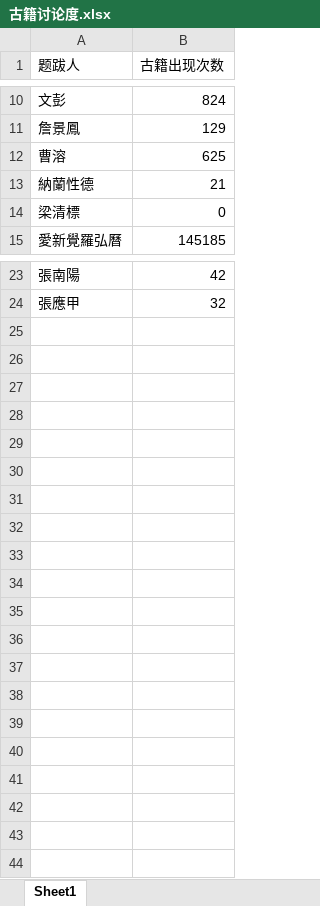
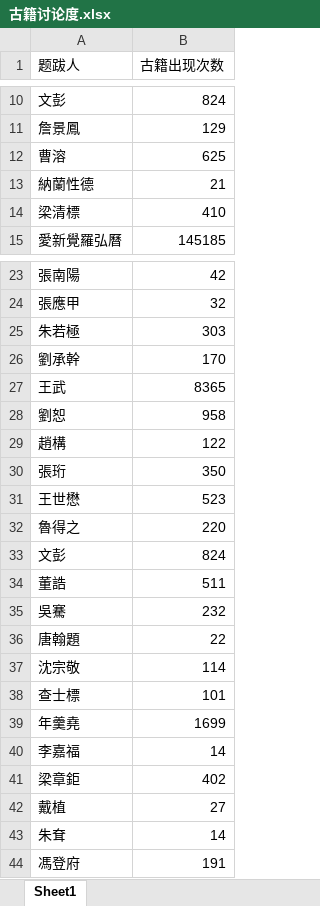
Before and after one commit to oscarchen666/ghzj_back, an Excel workbook: data/古籍讨论度.xlsx, sheet Sheet1, drawn as a sheet; only a part is shown, gaps mark what is left out; values as stored, in another font and other column widths than the file's, no borders; the diff names each change by its address in the sheet, - before the commit and + after, or states it on an @@ line.

```diff
--- a/data/古籍讨论度.xlsx (sheet Sheet1)
+++ b/data/古籍讨论度.xlsx (sheet Sheet1)
-B14 (古籍出现次数): 0
+B14 (古籍出现次数): 410
+row 25: 朱若極 | 303
+row 26: 劉承幹 | 170
+row 27: 王武 | 8365
+row 28: 劉恕 | 958
+row 29: 趙構 | 122
+row 30: 張珩 | 350
+row 31: 王世懋 | 523
+row 32: 魯得之 | 220
+row 33: 文彭 | 824
+row 34: 董誥 | 511
+row 35: 吳騫 | 232
+row 36: 唐翰題 | 22
+row 37: 沈宗敬 | 114
+row 38: 查士標 | 101
+row 39: 年羹堯 | 1699
+row 40: 李嘉福 | 14
+row 41: 梁章鉅 | 402
+row 42: 戴植 | 27
+row 43: 朱耷 | 14
+row 44: 馮登府 | 191
```
Also changed, not shown: 3 other files.
